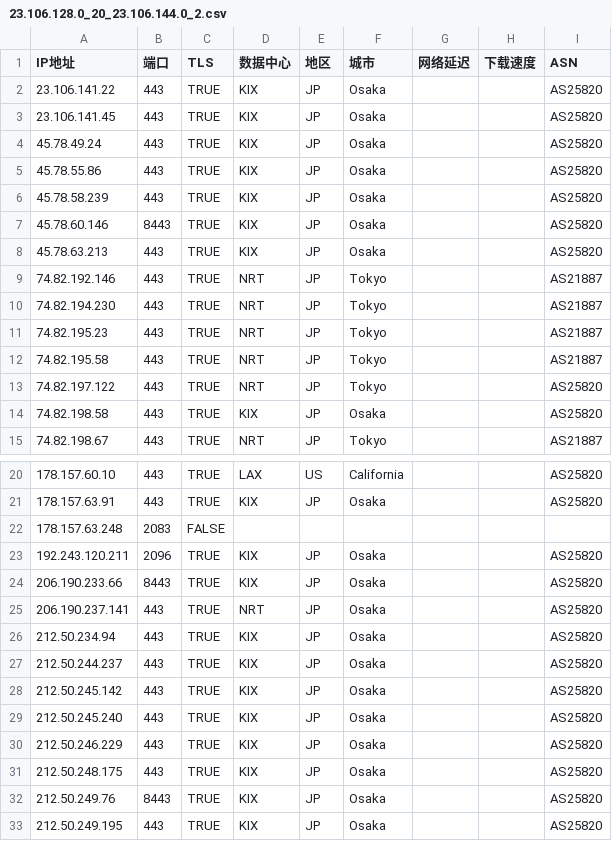
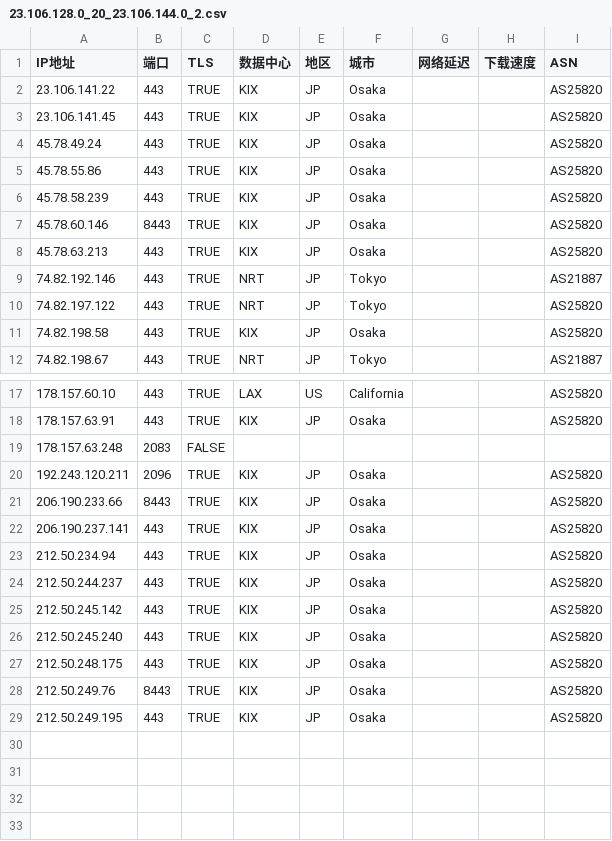
Before and after one commit to zjh327954/css, a CSV file: 优选反代ip/23.106.128.0_20_23.106.144.0_2.csv, drawn as a sheet; only a part is shown, gaps mark what is left out.

```diff
--- a/优选反代ip/23.106.128.0_20_23.106.144.0_2.csv
+++ b/优选反代ip/23.106.128.0_20_23.106.144.0_2.csv
@@ -9,5 +9,2 @@
 74.82.192.146,443,TRUE,NRT,JP,Tokyo,,,AS21887
-74.82.194.230,443,TRUE,NRT,JP,Tokyo,,,AS21887
-74.82.195.23,443,TRUE,NRT,JP,Tokyo,,,AS21887
-74.82.195.58,443,TRUE,NRT,JP,Tokyo,,,AS21887
 74.82.197.122,443,TRUE,NRT,JP,Tokyo,,,AS25820
@@ -24,3 +21,3 @@
 206.190.233.66,8443,TRUE,KIX,JP,Osaka,,,AS25820
-206.190.237.141,443,TRUE,NRT,JP,Osaka,,,AS25820
+206.190.237.141,443,TRUE,KIX,JP,Osaka,,,AS25820
 212.50.234.94,443,TRUE,KIX,JP,Osaka,,,AS25820
@@ -29,3 +26,2 @@
 212.50.245.240,443,TRUE,KIX,JP,Osaka,,,AS25820
-212.50.246.229,443,TRUE,KIX,JP,Osaka,,,AS25820
 212.50.248.175,443,TRUE,KIX,JP,Osaka,,,AS25820
```
